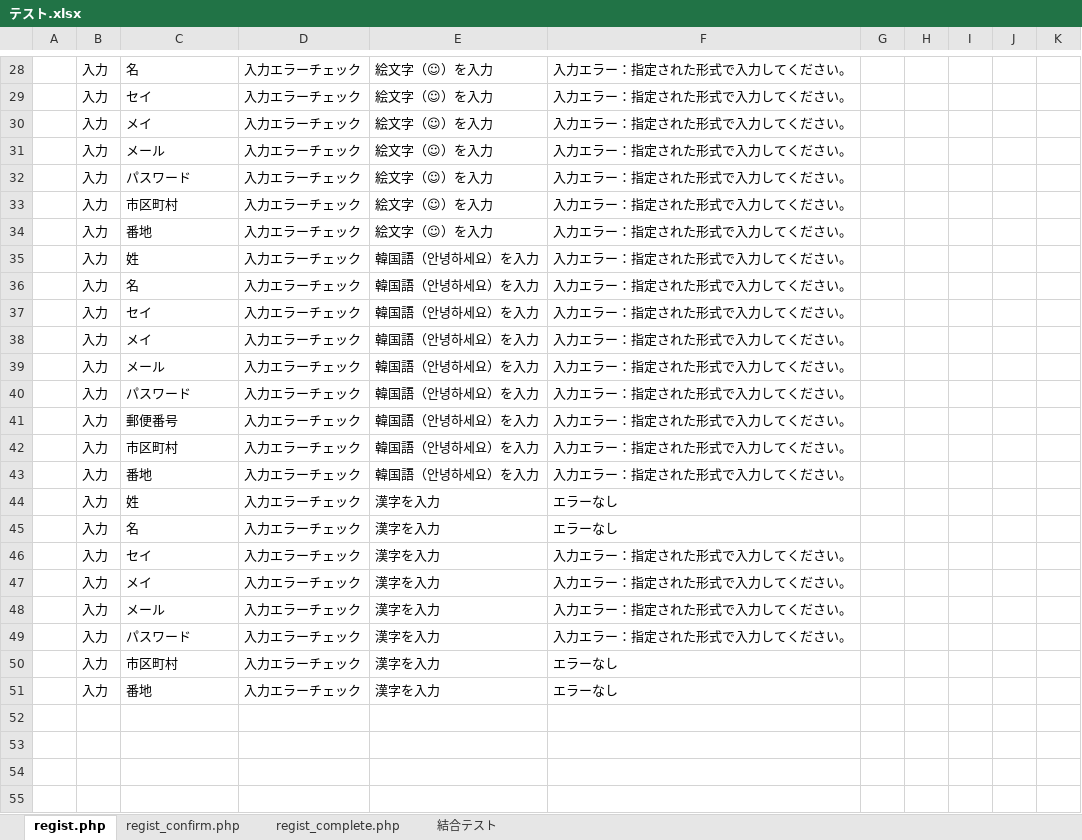
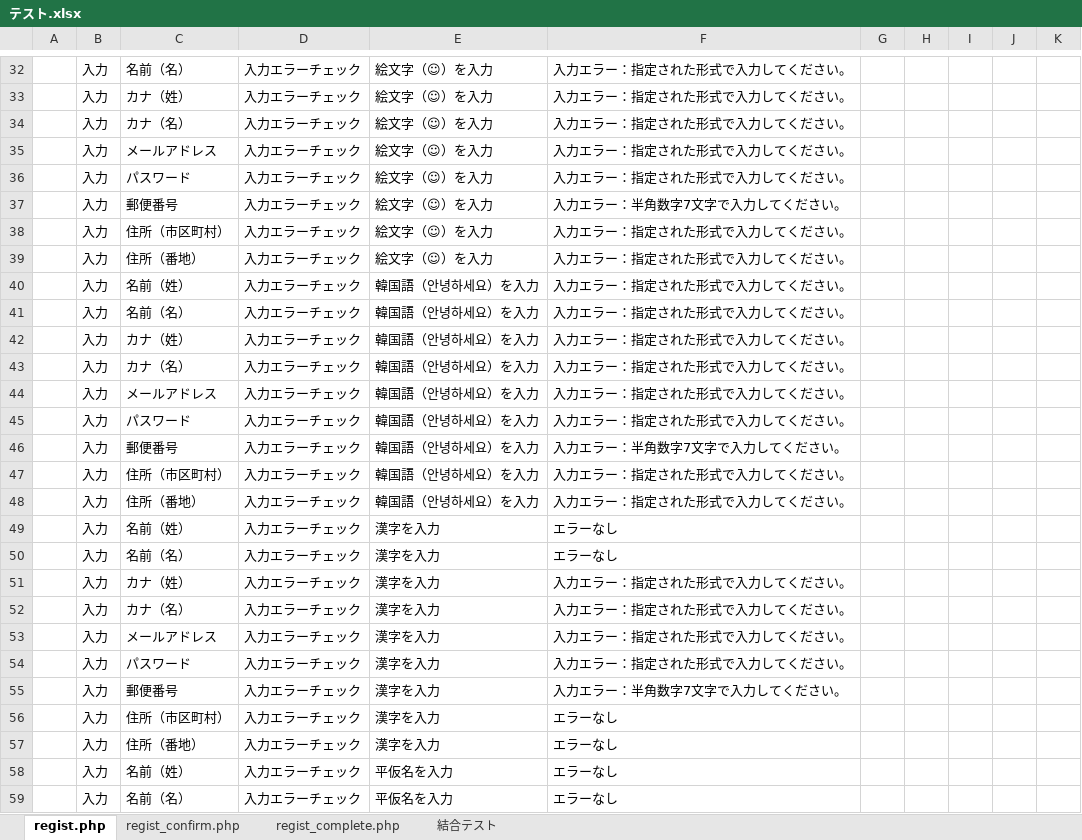
Before and after one commit to tkfm4211/regist, an Excel workbook: テスト.xlsx, sheet regist.php, drawn as a sheet; only a part is shown, gaps mark what is left out; values as stored, in another font and other column widths than the file's, no borders; addresses are those after the commit; the diff covers the shown part only; the diff names each change by its address in the sheet, - before the commit and + after, or states it on an @@ line.

```diff
--- a/テスト.xlsx (sheet regist.php)
+++ b/テスト.xlsx (sheet regist.php)
-C32: 名
+C32: 名前（名）
-C33: セイ
+C33: カナ（姓）
-C34: メイ
+C34: カナ（名）
-C35: メール
+C35: メールアドレス
+row 37:  | 入力 | 郵便番号 | 入力エラーチェック | 絵文字（☺）を入力 | 入力エラー：半角数字7文字で入力してください。
-C38: 市区町村
+C38: 住所（市区町村）
-C39: 番地
+C39: 住所（番地）
-C40: 姓
+C40: 名前（姓）
-C41: 名
+C41: 名前（名）
-C42: セイ
+C42: カナ（姓）
-C43: メイ
+C43: カナ（名）
-C44: メール
+C44: メールアドレス
-F46: 入力エラー：指定された形式で入力してください。
+F46: 入力エラー：半角数字7文字で入力してください。
-C47: 市区町村
+C47: 住所（市区町村）
-C48: 番地
+C48: 住所（番地）
-C49: 姓
+C49: 名前（姓）
-C50: 名
+C50: 名前（名）
-C51: セイ
+C51: カナ（姓）
-C52: メイ
+C52: カナ（名）
-C53: メール
+C53: メールアドレス
+row 55:  | 入力 | 郵便番号 | 入力エラーチェック | 漢字を入力 | 入力エラー：半角数字7文字で入力してください。
-C56: 市区町村
+C56: 住所（市区町村）
-C57: 番地
+C57: 住所（番地）
+row 58:  | 入力 | 名前（姓） | 入力エラーチェック | 平仮名を入力 | エラーなし
+row 59:  | 入力 | 名前（名） | 入力エラーチェック | 平仮名を入力 | エラーなし
```
Also changed, not shown: 66 added rows and 21 edited cells elsewhere in this sheet.
